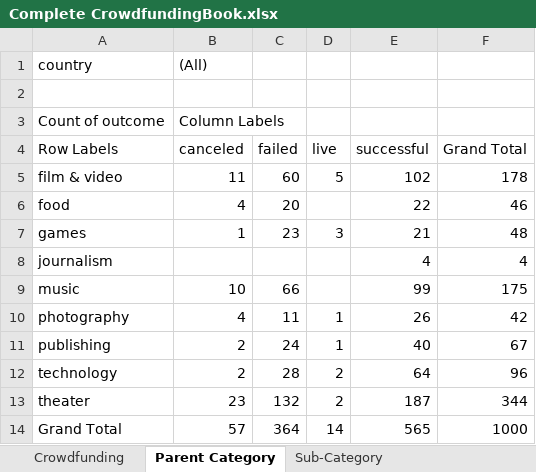
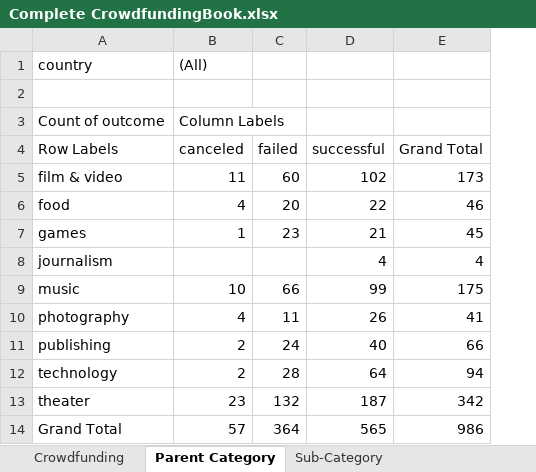
Before and after one commit to Ariwodo16/Chart-Crowdfunding, an Excel workbook: Complete CrowdfundingBook.xlsx, sheet Parent Category, drawn as a sheet; values as stored, in another font and other column widths than the file's, no borders; charts and pictures not drawn; removed rows and columns are numbered as before the commit, all else as after; the diff names each change by its address in the sheet, - before the commit and + after, or states it on an @@ line.

```diff
--- a/Complete CrowdfundingBook.xlsx (sheet Parent Category)
+++ b/Complete CrowdfundingBook.xlsx (sheet Parent Category)
-column D (live), rows 5-14: 5 |  | 3 |  |  | 1 | 1 | 2 | 2 | 14
-E5 (Grand Total): 178
+E5 (Grand Total): 173
-E7 (Grand Total): 48
+E7 (Grand Total): 45
-E10 (Grand Total): 42
+E10 (Grand Total): 41
-E11 (Grand Total): 67
+E11 (Grand Total): 66
-E12 (Grand Total): 96
+E12 (Grand Total): 94
-E13 (Grand Total): 344
+E13 (Grand Total): 342
-E14 (Grand Total): 1000
+E14 (Grand Total): 986
```
Also changed, not shown: sheet Date Created Conversion, charts or pictures, 2 other files.
